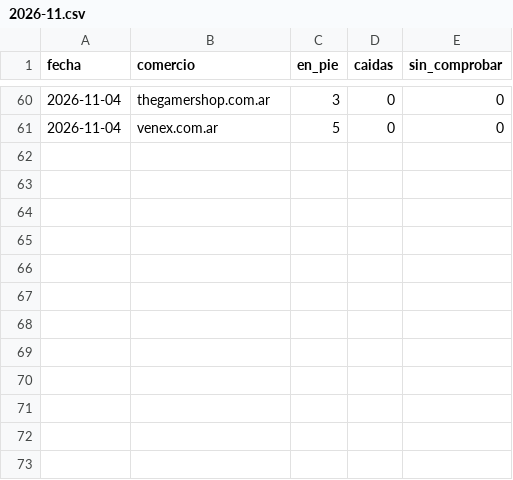
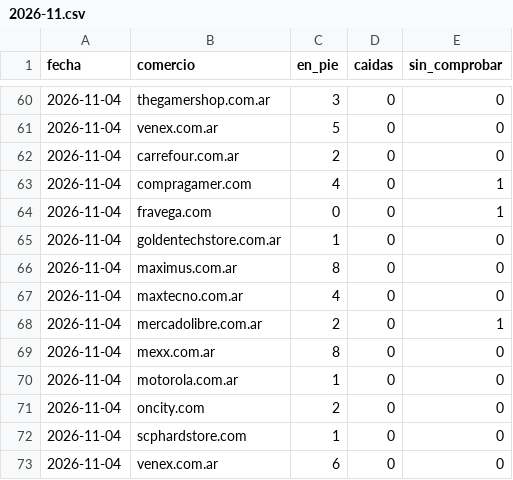
Before and after one commit to luismarceloescudero-debug/la-pichincha, a CSV file: verificacion/2026-11.csv, drawn as a sheet; only a part is shown, gaps mark what is left out.

```diff
--- a/verificacion/2026-11.csv
+++ b/verificacion/2026-11.csv
@@ -61 +61,13 @@ fecha,comercio,en_pie,caidas,sin_comprobar
 2026-11-04,venex.com.ar,5,0,0
+2026-11-04,carrefour.com.ar,2,0,0
+2026-11-04,compragamer.com,4,0,1
+2026-11-04,fravega.com,0,0,1
+2026-11-04,goldentechstore.com.ar,1,0,0
+2026-11-04,maximus.com.ar,8,0,0
+2026-11-04,maxtecno.com.ar,4,0,0
+2026-11-04,mercadolibre.com.ar,2,0,1
+2026-11-04,mexx.com.ar,8,0,0
+2026-11-04,motorola.com.ar,1,0,0
+2026-11-04,oncity.com,2,0,0
+2026-11-04,scphardstore.com,1,0,0
+2026-11-04,venex.com.ar,6,0,0
```
